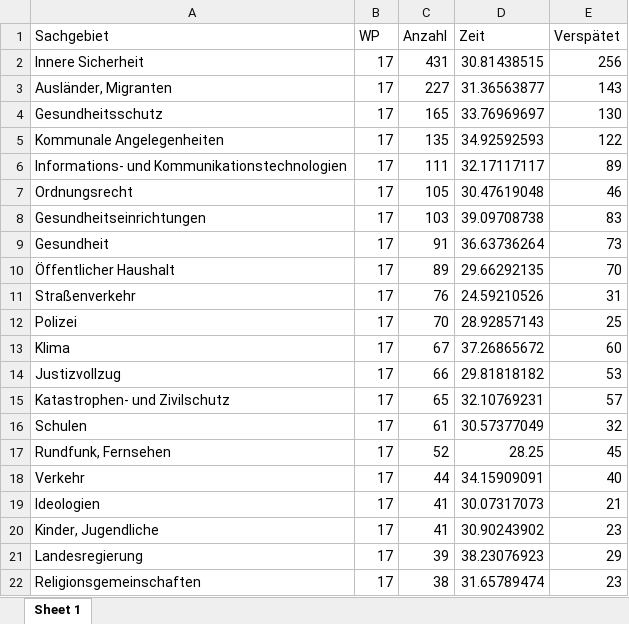
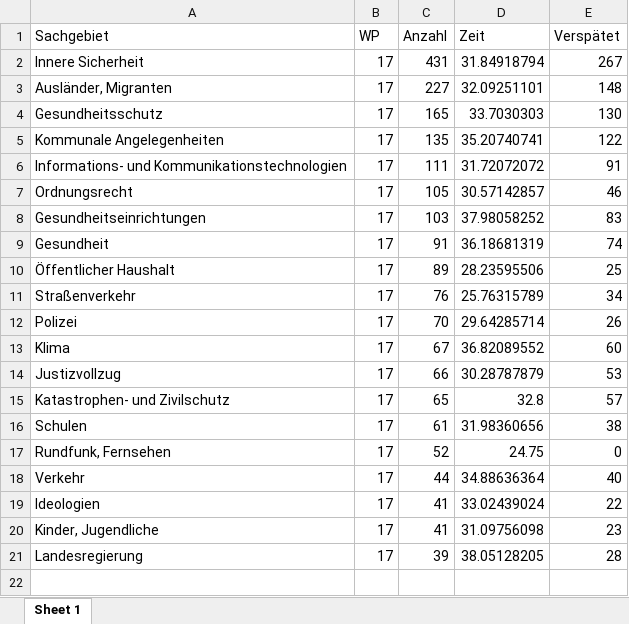
Before and after one commit to wdr-data/kleineanfrage, an Excel workbook: data/WP17/WP17_sachgebiete_AfD.xlsx, sheet Sheet 1, drawn as a sheet; only a part is shown; values as stored, in another font and other column widths than the file's, no borders; the diff covers the shown part only; the diff names each change by its address in the sheet, - before the commit and + after, or states it on an @@ line.

```diff
--- a/data/WP17/WP17_sachgebiete_AfD.xlsx (sheet Sheet 1)
+++ b/data/WP17/WP17_sachgebiete_AfD.xlsx (sheet Sheet 1)
-D2 (Zeit): 30.81438515
+D2 (Zeit): 31.84918794
-E2 (Verspätet): 256
+E2 (Verspätet): 267
-D3 (Zeit): 31.36563877
+D3 (Zeit): 32.09251101
-E3 (Verspätet): 143
+E3 (Verspätet): 148
-D4 (Zeit): 33.76969697
+D4 (Zeit): 33.7030303
-D5 (Zeit): 34.92592593
+D5 (Zeit): 35.20740741
-D6 (Zeit): 32.17117117
+D6 (Zeit): 31.72072072
-E6 (Verspätet): 89
+E6 (Verspätet): 91
-D7 (Zeit): 30.47619048
+D7 (Zeit): 30.57142857
-D8 (Zeit): 39.09708738
+D8 (Zeit): 37.98058252
-D9 (Zeit): 36.63736264
+D9 (Zeit): 36.18681319
-E9 (Verspätet): 73
+E9 (Verspätet): 74
-D10 (Zeit): 29.66292135
+D10 (Zeit): 28.23595506
-E10 (Verspätet): 70
+E10 (Verspätet): 25
-D11 (Zeit): 24.59210526
+D11 (Zeit): 25.76315789
-E11 (Verspätet): 31
+E11 (Verspätet): 34
-D12 (Zeit): 28.92857143
+D12 (Zeit): 29.64285714
-E12 (Verspätet): 25
+E12 (Verspätet): 26
-D13 (Zeit): 37.26865672
+D13 (Zeit): 36.82089552
-D14 (Zeit): 29.81818182
+D14 (Zeit): 30.28787879
-D15 (Zeit): 32.10769231
+D15 (Zeit): 32.8
-D16 (Zeit): 30.57377049
+D16 (Zeit): 31.98360656
-E16 (Verspätet): 32
+E16 (Verspätet): 38
-D17 (Zeit): 28.25
+D17 (Zeit): 24.75
-E17 (Verspätet): 45
+E17 (Verspätet): 0
-D18 (Zeit): 34.15909091
+D18 (Zeit): 34.88636364
-D19 (Zeit): 30.07317073
+D19 (Zeit): 33.02439024
-E19 (Verspätet): 21
+E19 (Verspätet): 22
-D20 (Zeit): 30.90243902
+D20 (Zeit): 31.09756098
-D21 (Zeit): 38.23076923
+D21 (Zeit): 38.05128205
-E21 (Verspätet): 29
+E21 (Verspätet): 28
-row 22: Religionsgemeinschaften | 17 | 38 | 31.65789474 | 23
```
Also changed, not shown: 111 removed rows elsewhere in this sheet, data/WP17/WP17_sachgebiete_GRÜNE.xlsx, data/WP17/WP17_sachgebiete_SPD.xlsx, 37 other files.
